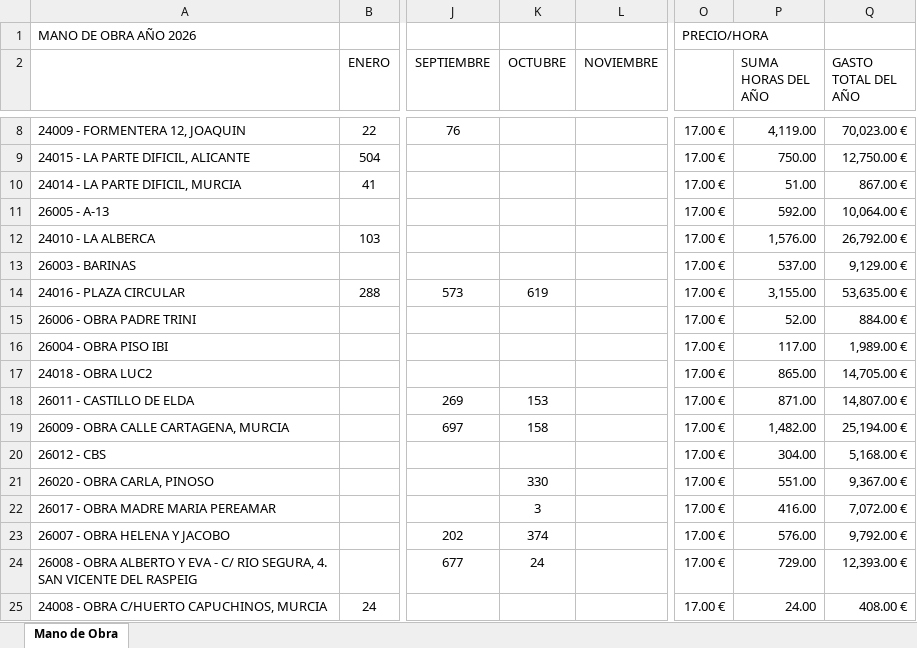
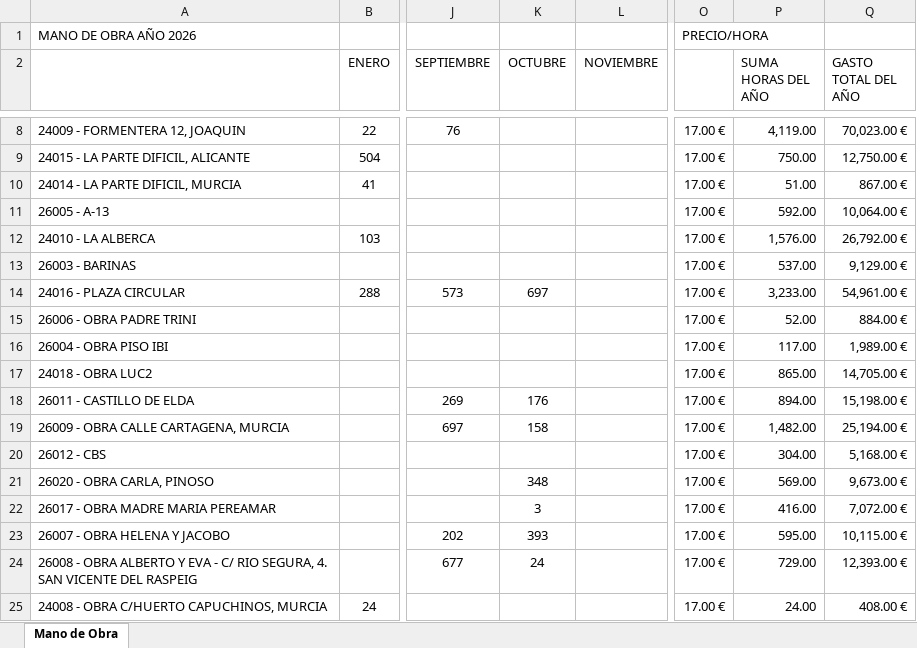
Before and after one commit to juanjosemas/dashboard, an Excel workbook: dashboard/GASTOS MANO DE OBRA POR MESES 2026.xlsx, sheet Mano de Obra, drawn as a sheet; only a part is shown, gaps mark what is left out; values as stored, in another font and other column widths than the file's, no borders; the diff names each change by its address in the sheet, - before the commit and + after, or states it on an @@ line.

Commit message:
Actualizacion del dashboard

```diff
--- a/dashboard/GASTOS MANO DE OBRA POR MESES 2026.xlsx (sheet Mano de Obra)
+++ b/dashboard/GASTOS MANO DE OBRA POR MESES 2026.xlsx (sheet Mano de Obra)
-K14 (OCTUBRE): 619
+K14 (OCTUBRE): 697
-P14 (SUMA HORAS DEL AÑO): 3,155.00
+P14 (SUMA HORAS DEL AÑO): 3,233.00
-Q14 (GASTO TOTAL DEL AÑO): 53,635.00 €
+Q14 (GASTO TOTAL DEL AÑO): 54,961.00 €
-K18 (OCTUBRE): 153
+K18 (OCTUBRE): 176
-P18 (SUMA HORAS DEL AÑO): 871.00
+P18 (SUMA HORAS DEL AÑO): 894.00
-Q18 (GASTO TOTAL DEL AÑO): 14,807.00 €
+Q18 (GASTO TOTAL DEL AÑO): 15,198.00 €
-K21 (OCTUBRE): 330
+K21 (OCTUBRE): 348
-P21 (SUMA HORAS DEL AÑO): 551.00
+P21 (SUMA HORAS DEL AÑO): 569.00
-Q21 (GASTO TOTAL DEL AÑO): 9,367.00 €
+Q21 (GASTO TOTAL DEL AÑO): 9,673.00 €
-K23 (OCTUBRE): 374
+K23 (OCTUBRE): 393
-P23 (SUMA HORAS DEL AÑO): 576.00
+P23 (SUMA HORAS DEL AÑO): 595.00
-Q23 (GASTO TOTAL DEL AÑO): 9,792.00 €
+Q23 (GASTO TOTAL DEL AÑO): 10,115.00 €
```
Also changed, not shown: ECO_STRUCT_Datos.xlsx, dashboard/CERTIFICACIONES POR MESES 2026.xlsx, 3 other files.
